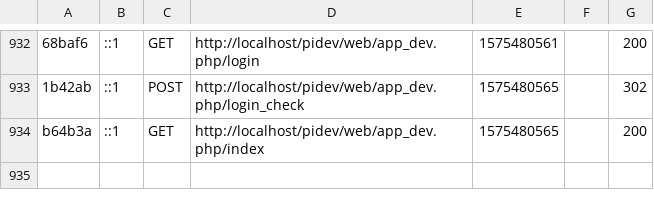
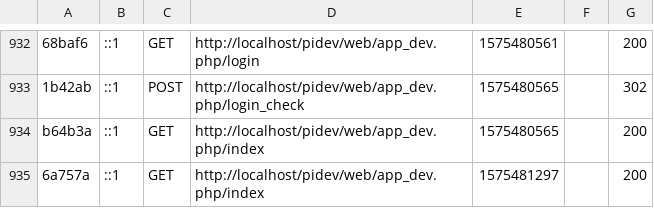
Before and after one commit to majdilahsini/SmartStartWEB, a CSV file: var/cache/dev/profiler/index.csv, drawn as a sheet; only a part is shown, gaps mark what is left out; the diff names each change by its address in the sheet, - before the commit and + after, or states it on an @@ line.

```diff
--- a/var/cache/dev/profiler/index.csv
+++ b/var/cache/dev/profiler/index.csv
+row 935: 6a757a | ::1 | GET | http://localhost/pidev/web/app_dev.php/index | 1575481297 |  | 200
```
Also changed, not shown: 1 other file.
